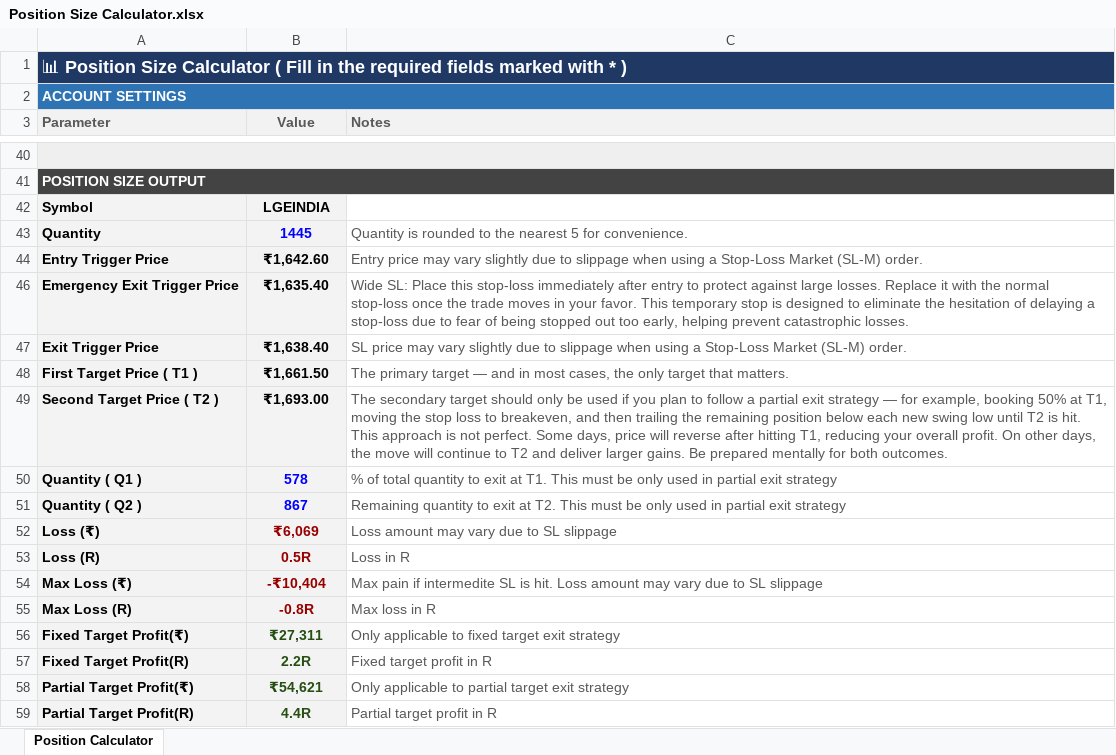
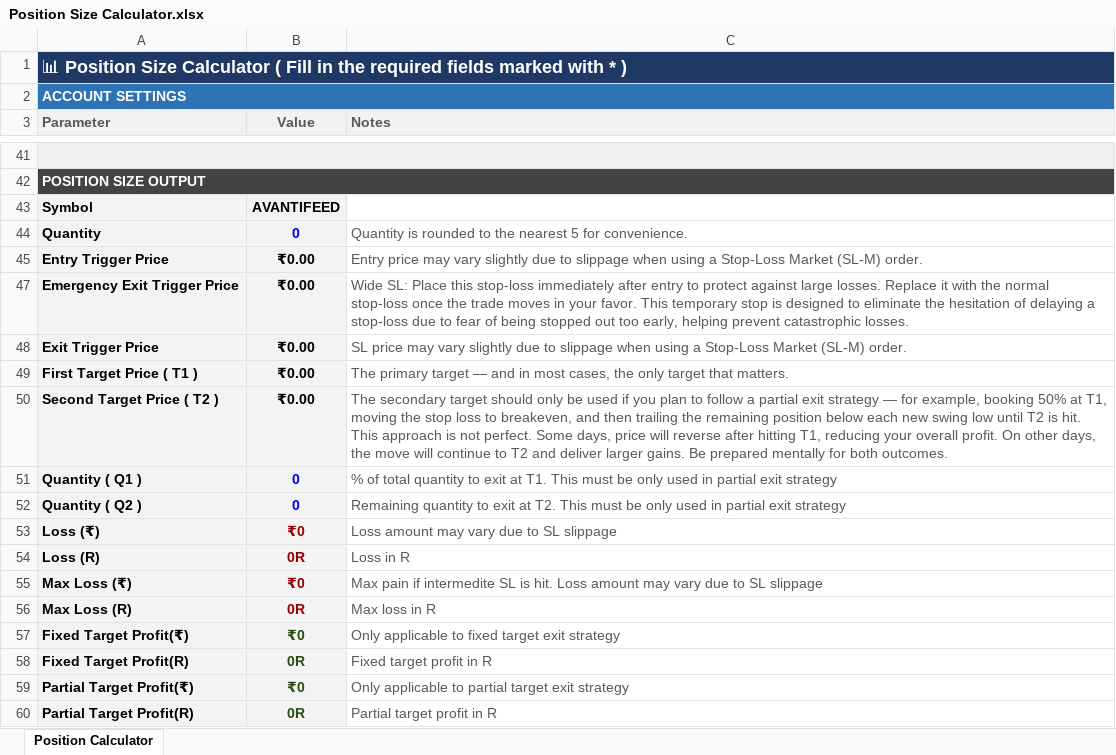
Before and after one commit to ishaqv/Tortoise-Trading-Lab, an Excel workbook: Position Size Calculator.xlsx, sheet Position Calculator, drawn as a sheet; only a part is shown, gaps mark what is left out; values as stored, in another font and other column widths than the file's, no borders; charts and pictures and conditional formats not drawn; addresses are those after the commit; the diff covers the shown part only; the diff names each change by its address in the sheet, - before the commit and + after, or states it on an @@ line.

Commit message:
minor update

```diff
--- a/Position Size Calculator.xlsx (sheet Position Calculator)
+++ b/Position Size Calculator.xlsx (sheet Position Calculator)
-B43 (Value): LGEINDIA
+B43 (Value): AVANTIFEED
-B44 (Value): 1445
+B44 (Value): 0
-B45 (Value): ₹1,642.60
+B45 (Value): ₹0.00
-B47 (Value): ₹1,635.40
+B47 (Value): ₹0.00
-B48 (Value): ₹1,638.40
+B48 (Value): ₹0.00
-B49 (Value): ₹1,661.50
+B49 (Value): ₹0.00
-B50 (Value): ₹1,693.00
+B50 (Value): ₹0.00
-B51 (Value): 578
+B51 (Value): 0
-B52 (Value): 867
+B52 (Value): 0
-B53 (Value): ₹6,069
+B53 (Value): ₹0
-B54 (Value): 0.5R
+B54 (Value): 0R
-B55 (Value): -₹10,404
+B55 (Value): ₹0
-B56 (Value): -0.8R
+B56 (Value): 0R
-B57 (Value): ₹27,311
+B57 (Value): ₹0
-B58 (Value): 2.2R
+B58 (Value): 0R
-B59 (Value): ₹54,621
+B59 (Value): ₹0
-B60 (Value): 4.4R
+B60 (Value): 0R
```
Also changed, not shown: 6 edited cells elsewhere in this sheet, formulas that keep their value, hidden cells.
